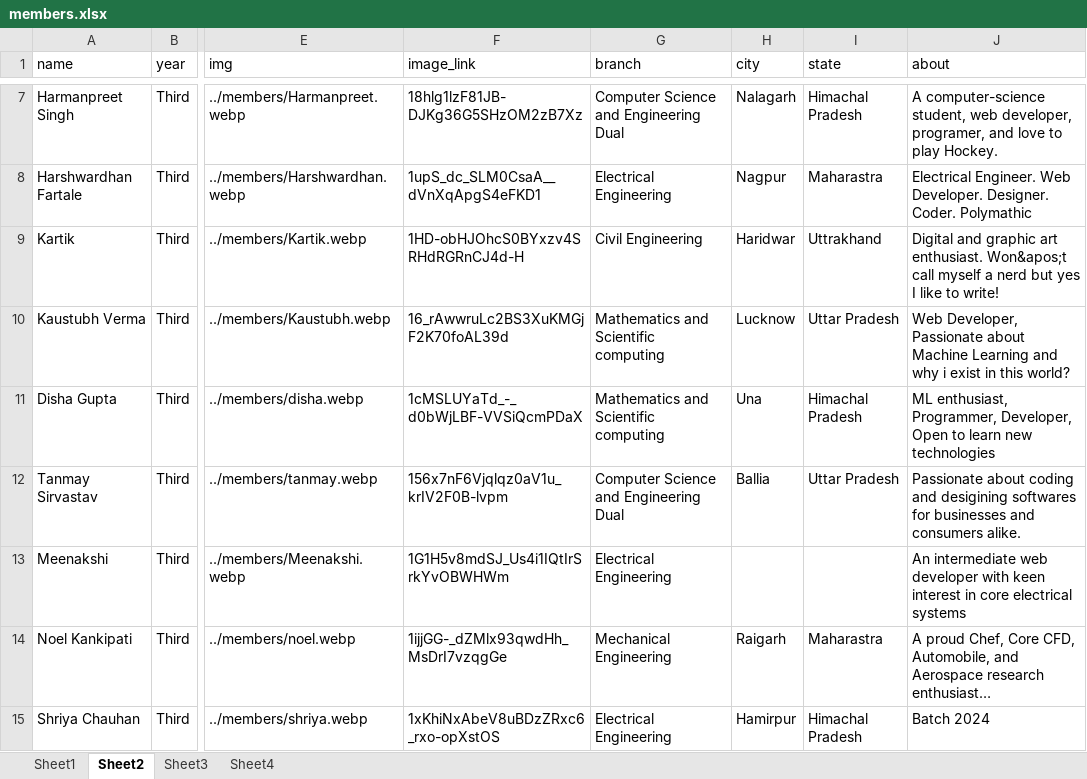
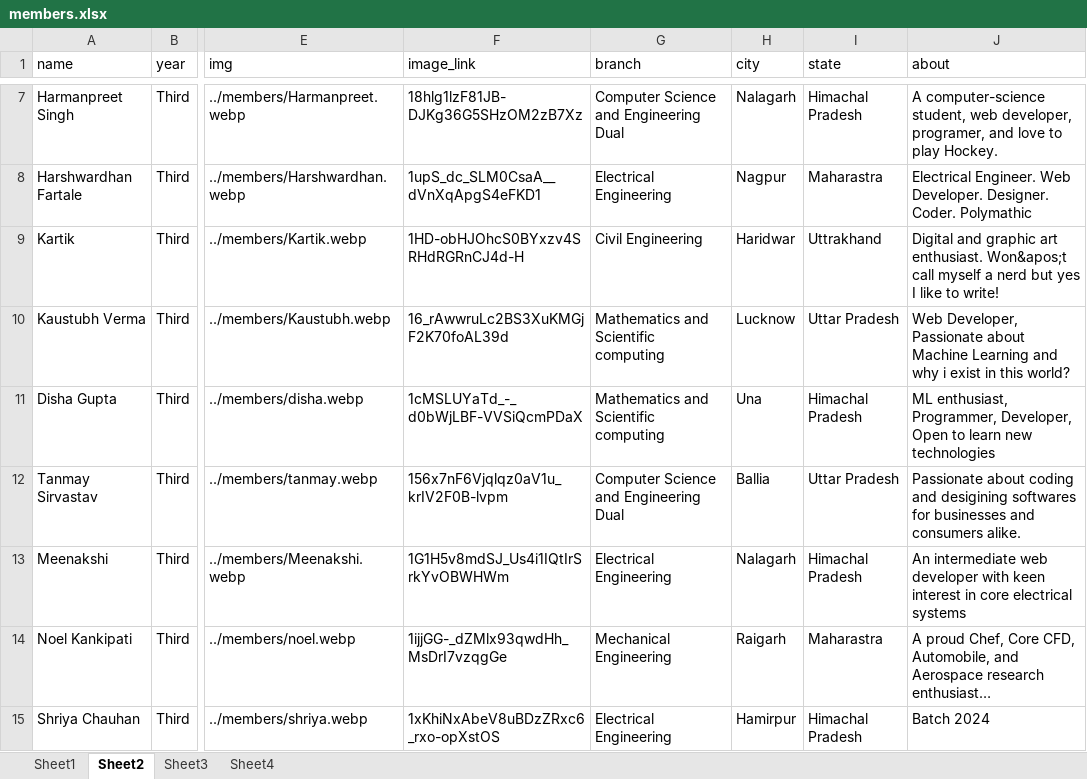
Before and after one commit to istenith/istenith.github.io, an Excel workbook: content/sheets/members.xlsx, sheet Sheet2, drawn as a sheet; only a part is shown, gaps mark what is left out; long unchanged cells end in …; values as stored, in another font and other column widths than the file's, no borders; the diff names each change by its address in the sheet, - before the commit and + after, or states it on an @@ line.

```diff
--- a/content/sheets/members.xlsx (sheet Sheet2)
+++ b/content/sheets/members.xlsx (sheet Sheet2)
-H13 (city): (empty)
+H13 (city): Nalagarh
-I13 (state): (empty)
+I13 (state): Himachal Pradesh
```
Also changed, not shown: sheet Sheet3, sheet Sheet4, 1 other file.
